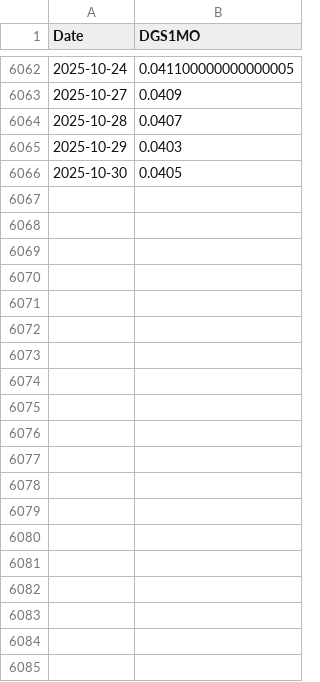
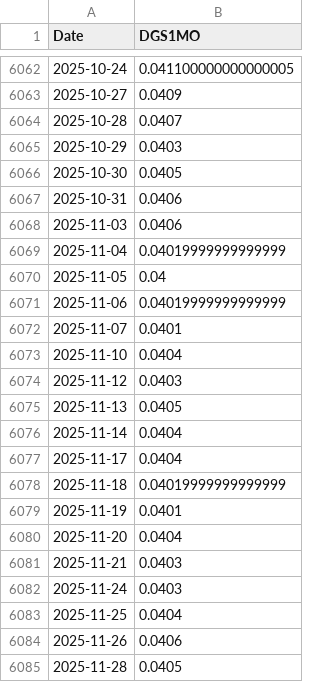
Before and after one commit to houshyaramini/OOPS_Mosek, a CSV file: data/DSG1MO_fred.csv, drawn as a sheet; only a part is shown, gaps mark what is left out; the diff covers the shown part only.

```diff
--- a/data/DSG1MO_fred.csv
+++ b/data/DSG1MO_fred.csv
@@ -6066 +6066,20 @@ Date,DGS1MO
 2025-10-30,0.0405
+2025-10-31,0.0406
+2025-11-03,0.0406
+2025-11-04,0.04019999999999999
+2025-11-05,0.04
+2025-11-06,0.04019999999999999
+2025-11-07,0.0401
+2025-11-10,0.0404
+2025-11-12,0.0403
+2025-11-13,0.0405
+2025-11-14,0.0404
+2025-11-17,0.0404
+2025-11-18,0.04019999999999999
+2025-11-19,0.0401
+2025-11-20,0.0404
+2025-11-21,0.0403
+2025-11-24,0.0403
+2025-11-25,0.0404
+2025-11-26,0.0406
+2025-11-28,0.0405
```
Also changed, not shown: 22 added rows elsewhere in this file, data/SpxDaten.csv, 41 other files.
